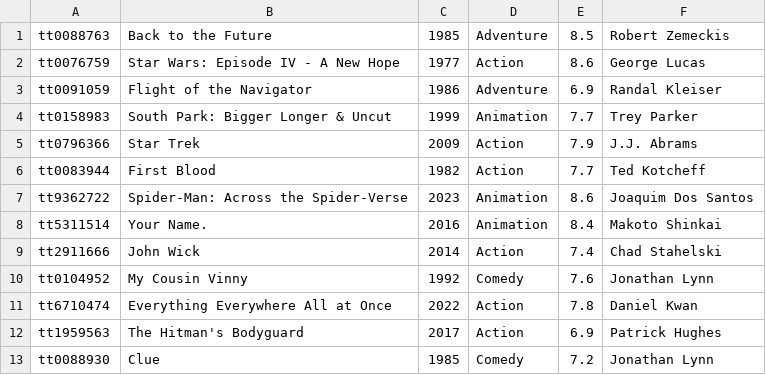
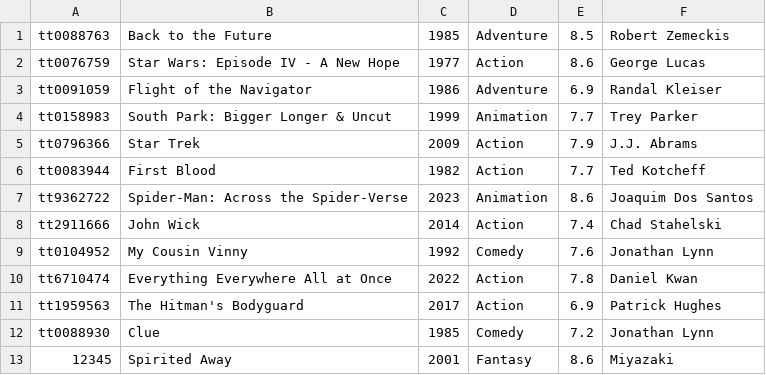
Before and after one commit to jgriffin12/CS2-CMUjgriffin4-, a CSV file: Assignments/HW2/movies.csv, drawn as a sheet.

```diff
--- a/Assignments/HW2/movies.csv
+++ b/Assignments/HW2/movies.csv
@@ -7,3 +7,2 @@ tt0083944,First Blood,1982,Action,7.7,Ted Kotcheff
 tt9362722,Spider-Man: Across the Spider-Verse,2023,Animation,8.6,Joaquim Dos Santos
-tt5311514,Your Name.,2016,Animation,8.4,Makoto Shinkai
 tt2911666,John Wick,2014,Action,7.4,Chad Stahelski
@@ -13 +12,2 @@ tt1959563,The Hitman's Bodyguard,2017,Action,6.9,Patrick Hughes
 tt0088930,Clue,1985,Comedy,7.2,Jonathan Lynn
+12345, Spirited Away, 2001, Fantasy, 8.6, Miyazaki
```
Also changed, not shown: Assignments/HW2/tvshows.csv, 6 other files.
